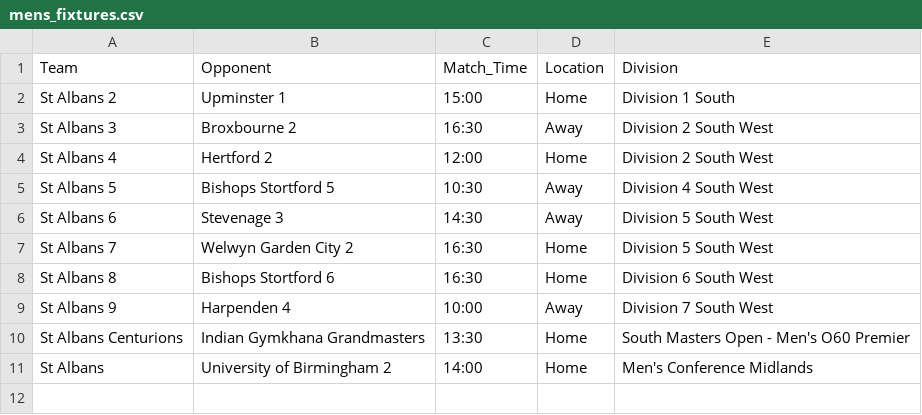
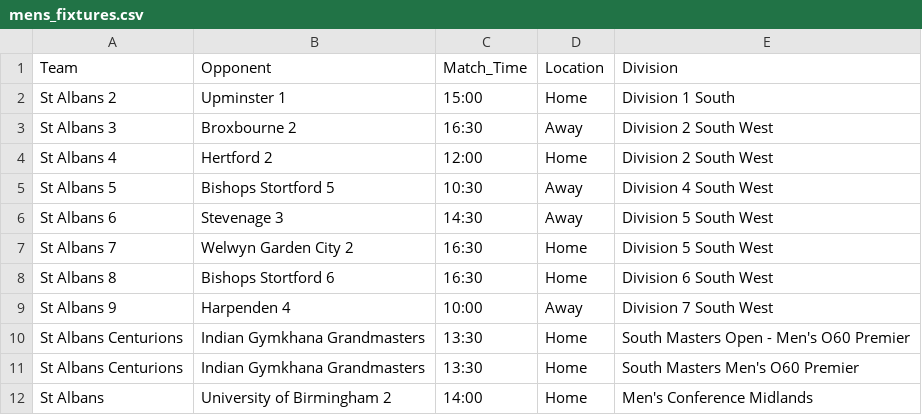
Before and after one commit to edturner/SAHCscoreBoard, a CSV file: mens_fixtures.csv, drawn as a sheet.

```diff
--- a/mens_fixtures.csv
+++ b/mens_fixtures.csv
@@ -10,2 +10,3 @@ St Albans 9,Harpenden 4,10:00,Away,Division 7 South West
 St Albans Centurions,Indian Gymkhana Grandmasters,13:30,Home,South Masters Open - Men's O60 Premier
+St Albans Centurions,Indian Gymkhana Grandmasters,13:30,Home,South Masters Men's O60 Premier
 St Albans,University of Birmingham 2,14:00,Home,Men's Conference Midlands
```
Also changed, not shown: 4 other files.
